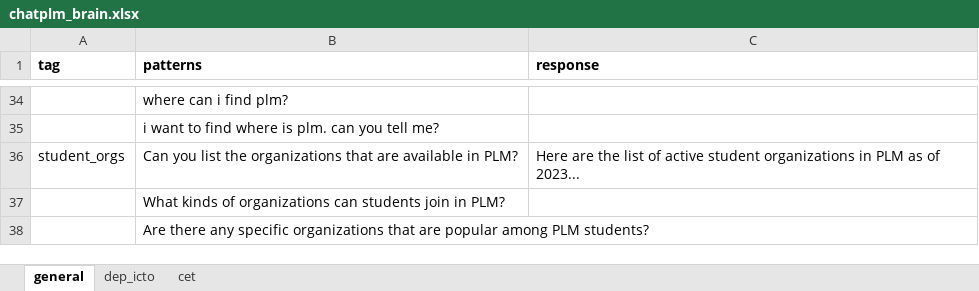
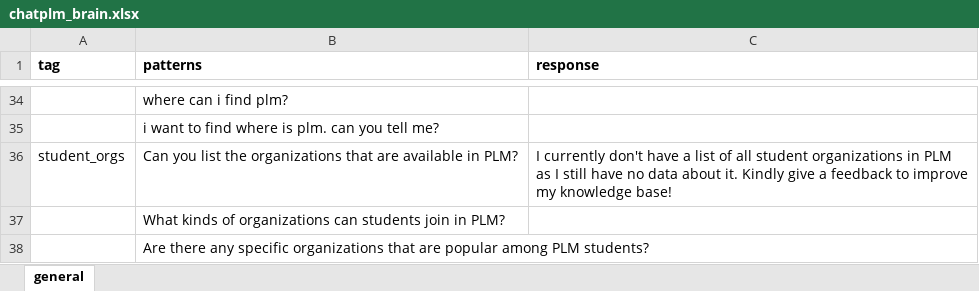
Before and after one commit to amyr11/ChatPLM, an Excel workbook: chatplm/data/chatplm_brain.xlsx, sheet general, drawn as a sheet; only a part is shown, gaps mark what is left out; values as stored, in another font and other column widths than the file's, no borders; charts and pictures not drawn; the diff names each change by its address in the sheet, - before the commit and + after, or states it on an @@ line.

Commit message:
removed temporary data

```diff
--- a/chatplm/data/chatplm_brain.xlsx (sheet general)
+++ b/chatplm/data/chatplm_brain.xlsx (sheet general)
-sheet tab: dep_icto
-sheet tab: cet
-C36 (response): Here are the list of active student organizations in PLM as of 2023...
+C36 (response): I currently don't have a list of all student organizations in PLM as I still have no data about it. Kindly give a feedback to improve my knowledge base!
```
Also changed, not shown: charts or pictures.
